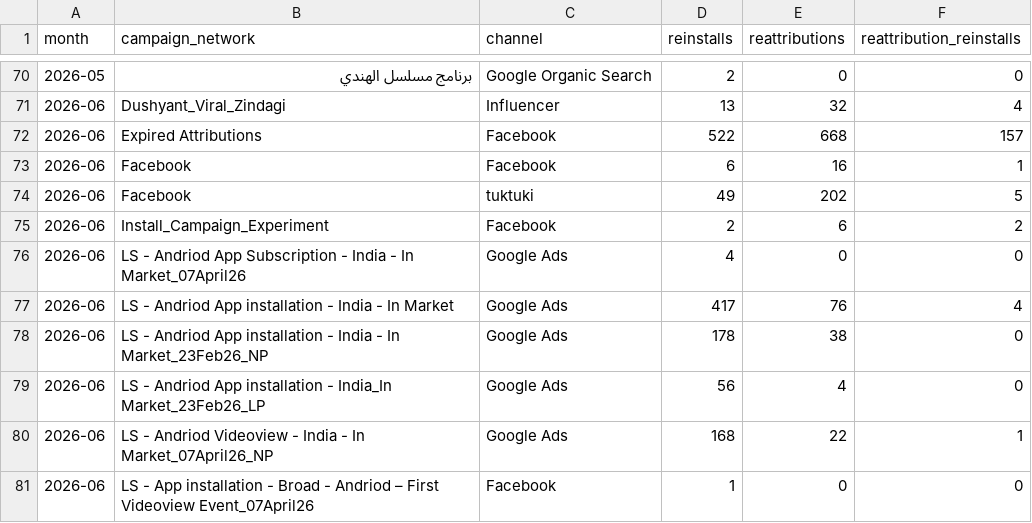
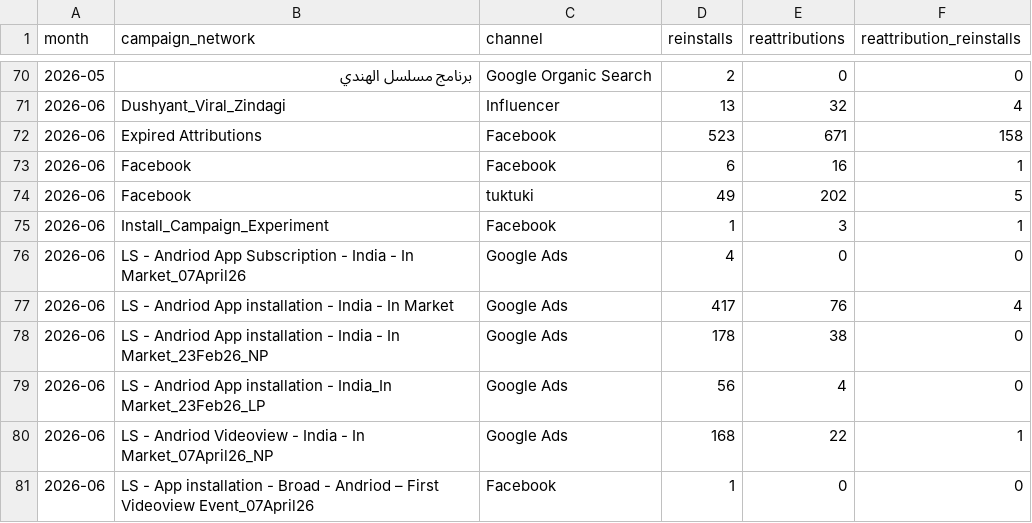
Before and after one commit to kshitijbhatiakaul/tuktuki-master-tracker, a CSV file: data/behaviour/backcamp.csv, drawn as a sheet; only a part is shown, gaps mark what is left out.

```diff
--- a/data/behaviour/backcamp.csv
+++ b/data/behaviour/backcamp.csv
@@ -71,6 +71,6 @@ month,campaign_network,channel,reinstalls,reattributions,reattribution_reinstall
 2026-06,Dushyant_Viral_Zindagi,Influencer,13,32,4
-2026-06,Expired Attributions,Facebook,522,668,157
+2026-06,Expired Attributions,Facebook,523,671,158
 2026-06,Facebook,Facebook,6,16,1
 2026-06,Facebook,tuktuki,49,202,5
-2026-06,Install_Campaign_Experiment,Facebook,2,6,2
+2026-06,Install_Campaign_Experiment,Facebook,1,3,1
 2026-06,LS - Andriod App Subscription - India - In Market_07April26,Google Ads,4,0,0
```
Also changed, not shown: data/behaviour/chanday.csv, data/behaviour/channels.csv, 17 other files.
